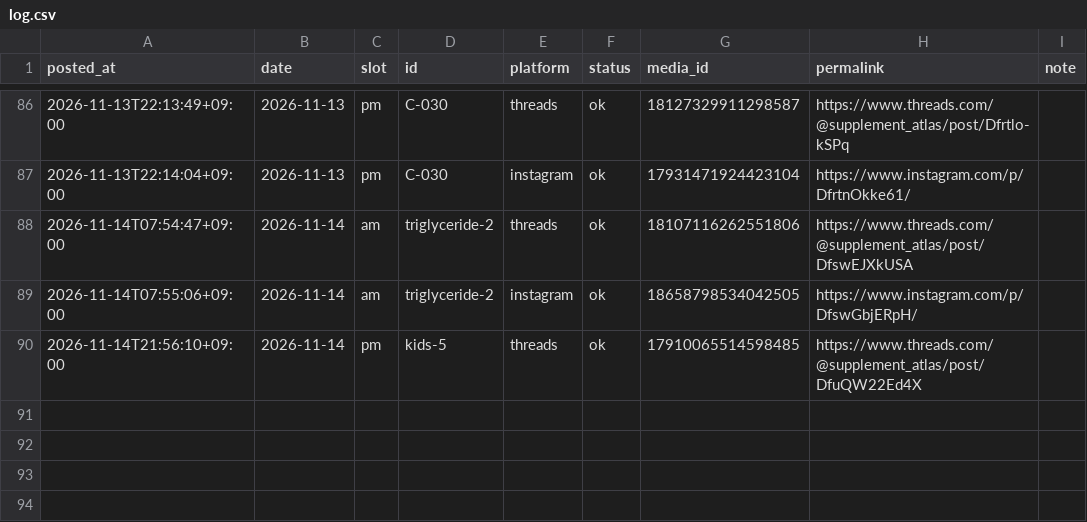
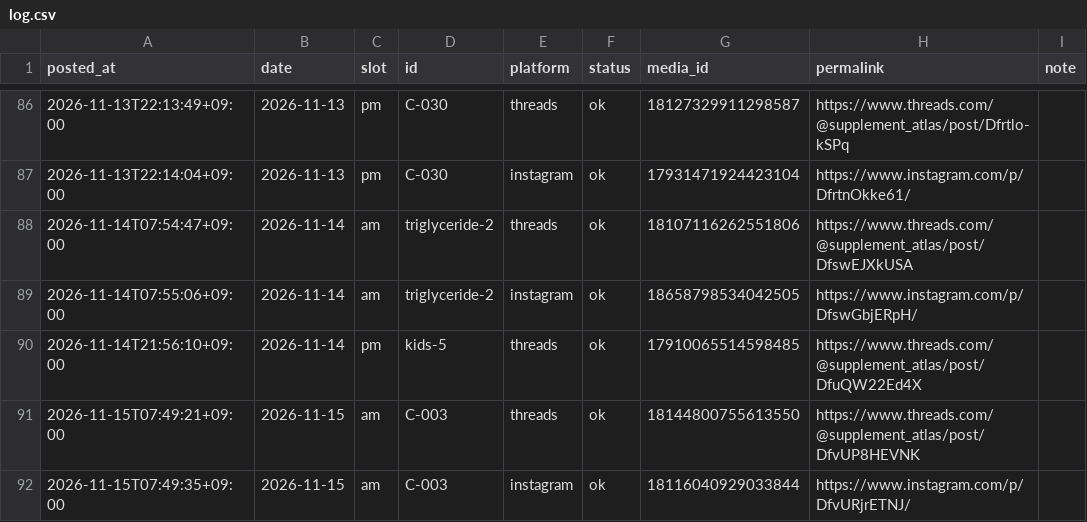
Before and after one commit to supplement-atlas/supplement-atlas-sns, a CSV file: data/log.csv, drawn as a sheet; only a part is shown, gaps mark what is left out.

```diff
--- a/data/log.csv
+++ b/data/log.csv
@@ -90 +90,3 @@ posted_at,date,slot,id,platform,status,media_id,permalink,note
 2026-11-14T21:56:10+09:00,2026-11-14,pm,kids-5,threads,ok,17910065514598485,https://www.threads.com/@supplement_atlas/post/DfuQW22Ed4X,
+2026-11-15T07:49:21+09:00,2026-11-15,am,C-003,threads,ok,18144800755613550,https://www.threads.com/@supplement_atlas/post/DfvUP8HEVNK,
+2026-11-15T07:49:35+09:00,2026-11-15,am,C-003,instagram,ok,18116040929033844,https://www.instagram.com/p/DfvURjrETNJ/,
```
